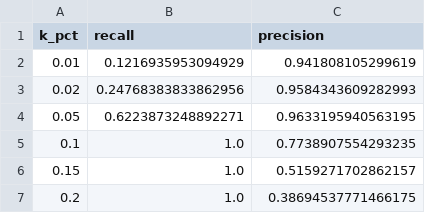
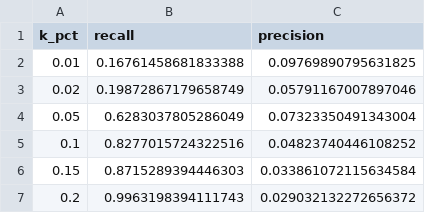
Before and after one commit to Seungwoo-Kim-kr/wpfi-fire-risk, a CSV file: outputs/tables/recall_at_k.csv, drawn as a sheet.

```diff
--- a/outputs/tables/recall_at_k.csv
+++ b/outputs/tables/recall_at_k.csv
@@ -1,7 +1,7 @@
 k_pct,recall,precision
-0.01,0.1216935953094929,0.941808105299619
-0.02,0.24768383833862956,0.9584343609282993
-0.05,0.6223873248892271,0.9633195940563195
-0.1,1.0,0.7738907554293235
-0.15,1.0,0.5159271702862157
-0.2,1.0,0.38694537771466175
+0.01,0.16761458681833388,0.09769890795631825
+0.02,0.19872867179658749,0.05791167007897046
+0.05,0.6283037805286049,0.07323350491343004
+0.1,0.8277015724322516,0.04823740446108252
+0.15,0.8715289394446303,0.033861072115634584
+0.2,0.9963198394111743,0.029032132272656372
```
Also changed, not shown: outputs/tables/region_cv_results.csv, outputs/tables/sensitivity_scenarios.csv, 29 other files.
